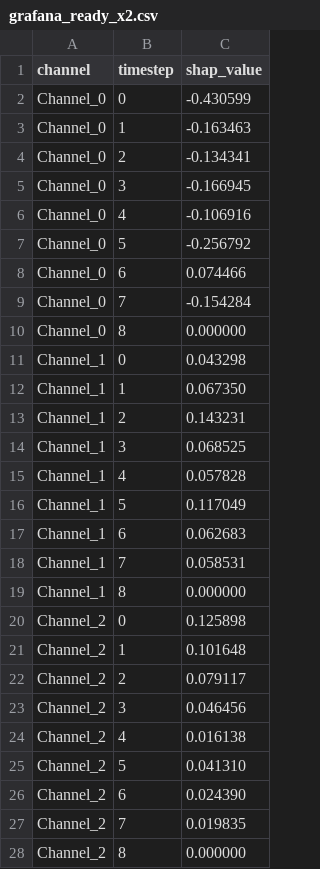
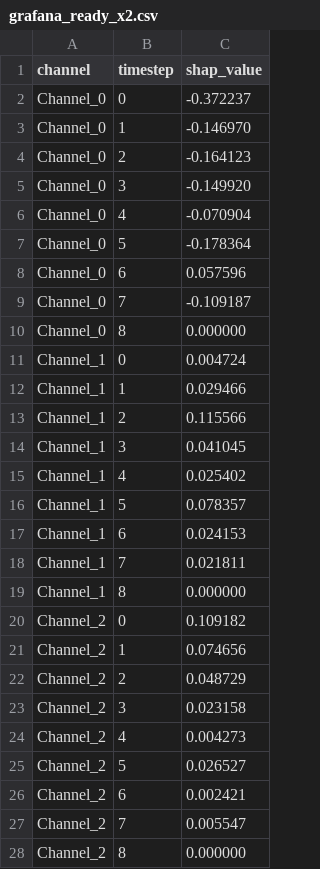
Before and after one commit to qamarUn/markdown, a CSV file: grafana_ready_x2.csv, drawn as a sheet; only a part is shown; the diff covers the shown part only.

```diff
--- a/grafana_ready_x2.csv
+++ b/grafana_ready_x2.csv
@@ -1,28 +1,28 @@
 channel,timestep,shap_value
-Channel_0,0,-0.430599
-Channel_0,1,-0.163463
-Channel_0,2,-0.134341
-Channel_0,3,-0.166945
-Channel_0,4,-0.106916
-Channel_0,5,-0.256792
-Channel_0,6,0.074466
-Channel_0,7,-0.154284
+Channel_0,0,-0.372237
+Channel_0,1,-0.146970
+Channel_0,2,-0.164123
+Channel_0,3,-0.149920
+Channel_0,4,-0.070904
+Channel_0,5,-0.178364
+Channel_0,6,0.057596
+Channel_0,7,-0.109187
 Channel_0,8,0.000000
-Channel_1,0,0.043298
-Channel_1,1,0.067350
-Channel_1,2,0.143231
-Channel_1,3,0.068525
-Channel_1,4,0.057828
-Channel_1,5,0.117049
-Channel_1,6,0.062683
-Channel_1,7,0.058531
+Channel_1,0,0.004724
+Channel_1,1,0.029466
+Channel_1,2,0.115566
+Channel_1,3,0.041045
+Channel_1,4,0.025402
+Channel_1,5,0.078357
+Channel_1,6,0.024153
+Channel_1,7,0.021811
 Channel_1,8,0.000000
-Channel_2,0,0.125898
-Channel_2,1,0.101648
-Channel_2,2,0.079117
-Channel_2,3,0.046456
-Channel_2,4,0.016138
-Channel_2,5,0.041310
-Channel_2,6,0.024390
-Channel_2,7,0.019835
+Channel_2,0,0.109182
+Channel_2,1,0.074656
+Channel_2,2,0.048729
+Channel_2,3,0.023158
+Channel_2,4,0.004273
+Channel_2,5,0.026527
+Channel_2,6,0.002421
+Channel_2,7,0.005547
 Channel_2,8,0.000000
```
Also changed, not shown: 72 edited cells elsewhere in this file, grafana_ready_x1.csv.
